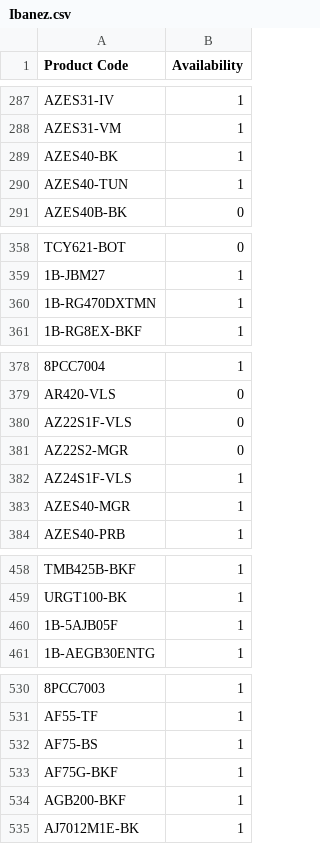
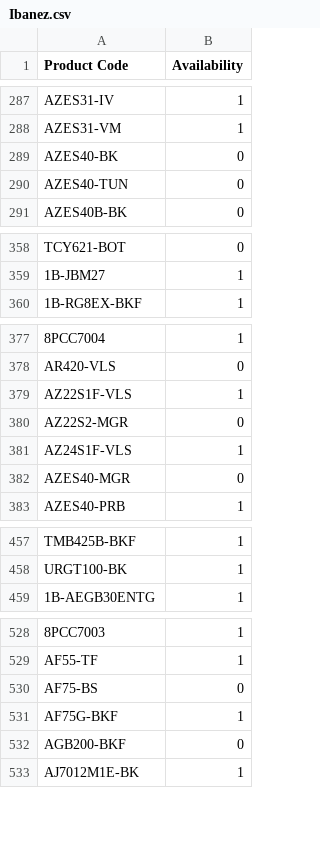
Before and after one commit to AlL4music/Imusic, a CSV file: Ibanez.csv, drawn as a sheet; only a part is shown, gaps mark what is left out; the diff covers the shown part only.

Commit message:
Add files via upload

```diff
--- a/Ibanez.csv
+++ b/Ibanez.csv
@@ -288,4 +288,4 @@
 "AZES31-VM",1
-"AZES40-BK",1
-"AZES40-TUN",1
+"AZES40-BK",0
+"AZES40-TUN",0
 "AZES40B-BK",0
@@ -359,3 +359,2 @@
 "1B-JBM27",1
-"1B-RG470DXTMN",1
 "1B-RG8EX-BKF",1
@@ -379,6 +378,6 @@
 "AR420-VLS",0
-"AZ22S1F-VLS",0
+"AZ22S1F-VLS",1
 "AZ22S2-MGR",0
 "AZ24S1F-VLS",1
-"AZES40-MGR",1
+"AZES40-MGR",0
 "AZES40-PRB",1
@@ -459,3 +458,2 @@
 "URGT100-BK",1
-"1B-5AJB05F",1
 "1B-AEGB30ENTG",1
@@ -531,5 +529,5 @@
 "AF55-TF",1
-"AF75-BS",1
+"AF75-BS",0
 "AF75G-BKF",1
-"AGB200-BKF",1
+"AGB200-BKF",0
 "AJ7012M1E-BK",1
```
Also changed, not shown: 3 removed rows and 34 edited cells elsewhere in this file.
